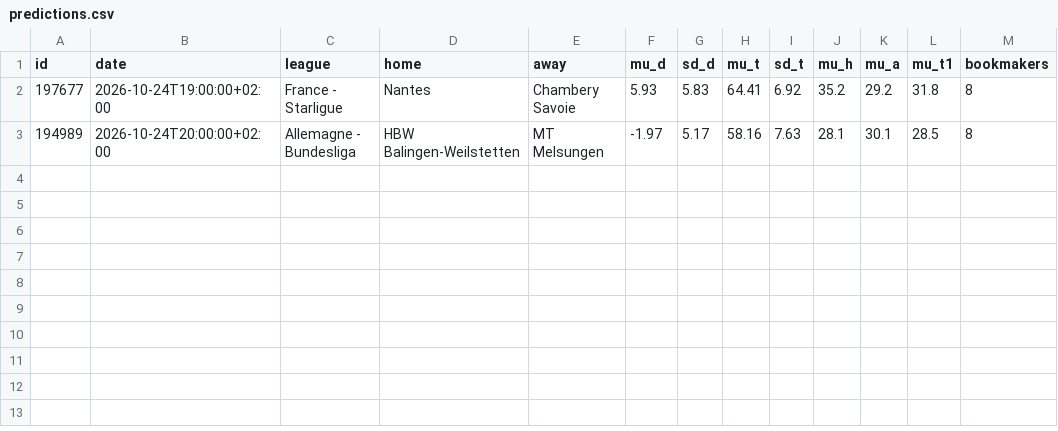
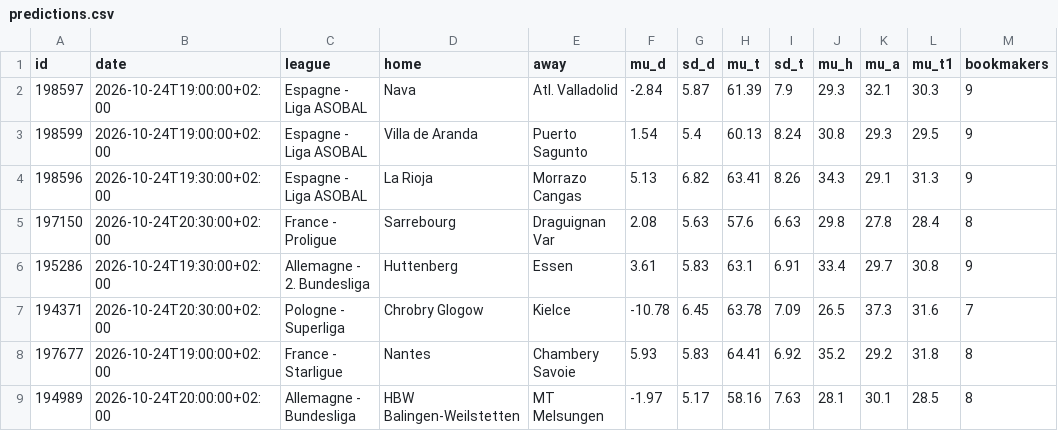
Before and after one commit to tessoncharles-sys/paris-data, a CSV file: data/raw/handball/predictions.csv, drawn as a sheet; the diff names each change by its address in the sheet, - before the commit and + after, or states it on an @@ line.

```diff
--- a/data/raw/handball/predictions.csv
+++ b/data/raw/handball/predictions.csv
+row 2: 198597 | 2026-10-24T19:00:00+02:00 | Espagne - Liga ASOBAL | Nava | Atl. Valladolid | -2.84 | 5.87 | 61.39 | 7.9 | 29.3 | 32.1 | 30.3 | 9
+row 3: 198599 | 2026-10-24T19:00:00+02:00 | Espagne - Liga ASOBAL | Villa de Aranda | Puerto Sagunto | 1.54 | 5.4 | 60.13 | 8.24 | 30.8 | 29.3 | 29.5 | 9
+row 4: 198596 | 2026-10-24T19:30:00+02:00 | Espagne - Liga ASOBAL | La Rioja | Morrazo Cangas | 5.13 | 6.82 | 63.41 | 8.26 | 34.3 | 29.1 | 31.3 | 9
+row 5: 197150 | 2026-10-24T20:30:00+02:00 | France - Proligue | Sarrebourg | Draguignan Var | 2.08 | 5.63 | 57.6 | 6.63 | 29.8 | 27.8 | 28.4 | 8
+row 6: 195286 | 2026-10-24T19:30:00+02:00 | Allemagne - 2. Bundesliga | Huttenberg | Essen | 3.61 | 5.83 | 63.1 | 6.91 | 33.4 | 29.7 | 30.8 | 9
+row 7: 194371 | 2026-10-24T20:30:00+02:00 | Pologne - Superliga | Chrobry Glogow | Kielce | -10.78 | 6.45 | 63.78 | 7.09 | 26.5 | 37.3 | 31.6 | 7
```
Also changed, not shown: data/raw/handball/results.csv, data/raw/tennis/schedule.csv, 18 other files.
